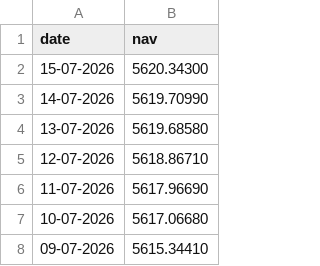
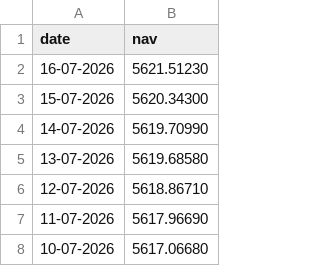
Before and after one commit to mohamadzuheer6-gif/MutualFundAnalytics, a CSV file: data/raw/live_nav/100835_nav_history.csv, drawn as a sheet; only a part is shown; the shorter side is filled out with more unchanged rows; the diff names each change by its address in the sheet, - before the commit and + after, or states it on an @@ line.

Commit message:
Update database and NAV history data files (daily ETL run)

```diff
--- a/data/raw/live_nav/100835_nav_history.csv
+++ b/data/raw/live_nav/100835_nav_history.csv
+row 2: 16-07-2026 | 5621.51230
```
Also changed, not shown: data/raw/live_nav/100047_nav_history.csv, data/raw/live_nav/100669_nav_history.csv, 38 other files.
